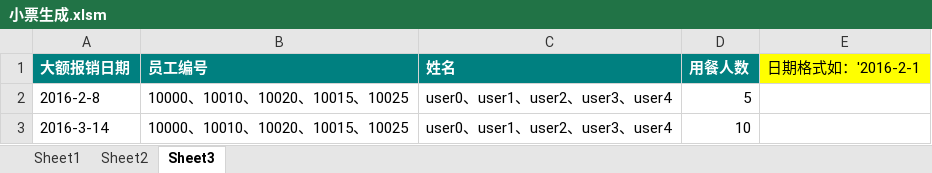
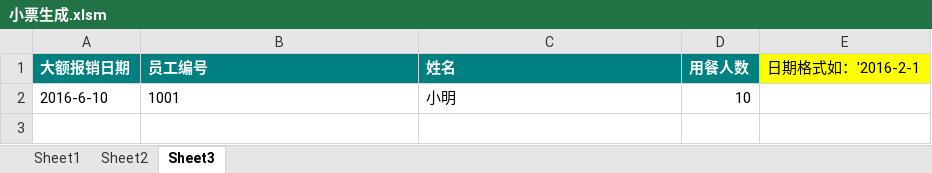
Before and after one commit to liaohw/AiTool, an Excel workbook: 小票生成.xlsm, sheet Sheet3, drawn as a sheet; values as stored, in another font and other column widths than the file's, no borders; removed rows and columns are numbered as before the commit, all else as after; the diff names each change by its address in the sheet, - before the commit and + after, or states it on an @@ line.

```diff
--- a/小票生成.xlsm (sheet Sheet3)
+++ b/小票生成.xlsm (sheet Sheet3)
-row 2: 2016-2-8 | 10000、10010、10020、10015、10025 | user0、user1、user2、user3、user4 | 5
-row 3: 2016-3-14 | 10000、10010、10020、10015、10025 | user0、user1、user2、user3、user4 | 10
+row 2: 2016-6-10 | 1001 | 小明 | 10
```
Also changed, not shown: sheet Sheet1, sheet Sheet2, charts or pictures, 3 other files.
